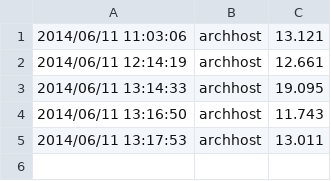
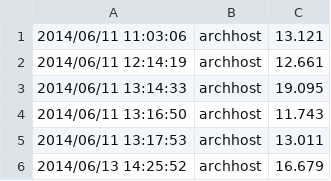
Before and after one commit to CarrKnight/MacroIIDiscrete, a CSV file: testresources/timing/supplyChainTime.csv, drawn as a sheet.

```diff
--- a/testresources/timing/supplyChainTime.csv
+++ b/testresources/timing/supplyChainTime.csv
@@ -5 +5,2 @@
 "2014/06/11 13:17:53","archhost","13.011"
+"2014/06/13 14:25:52","archhost","16.679"
```
Also changed, not shown: testresources/timing/monopolistTime.csv, 8 other files.
